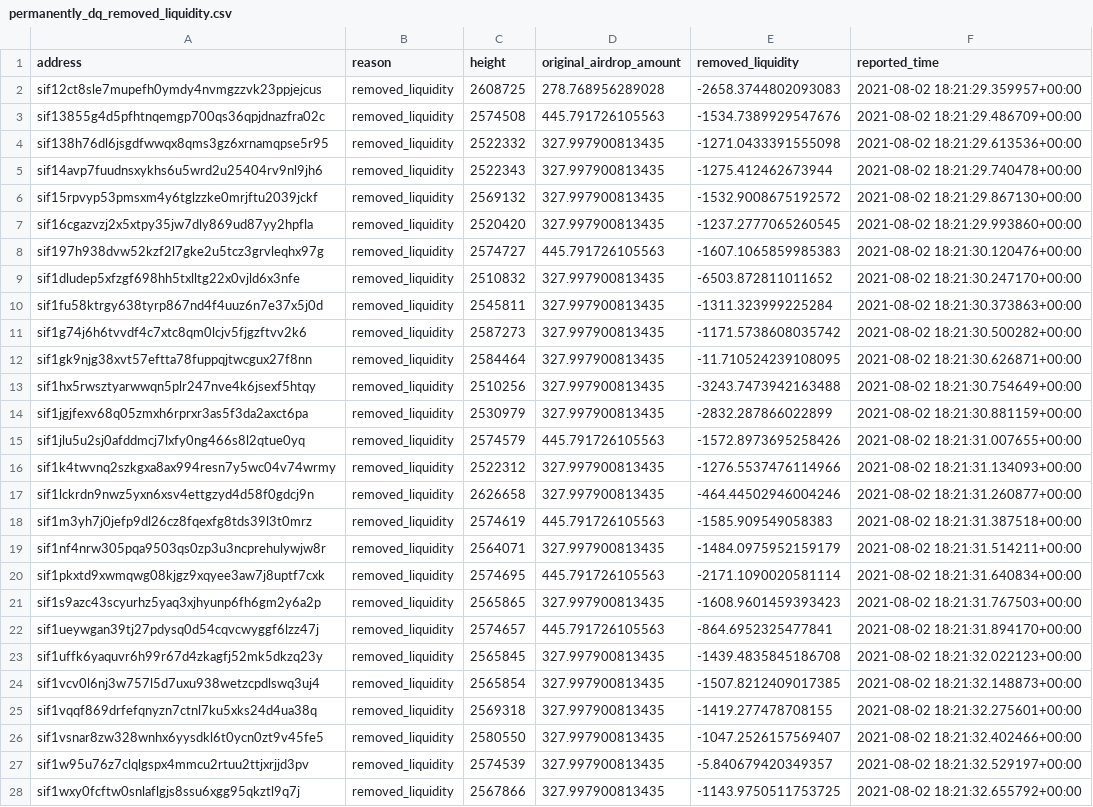
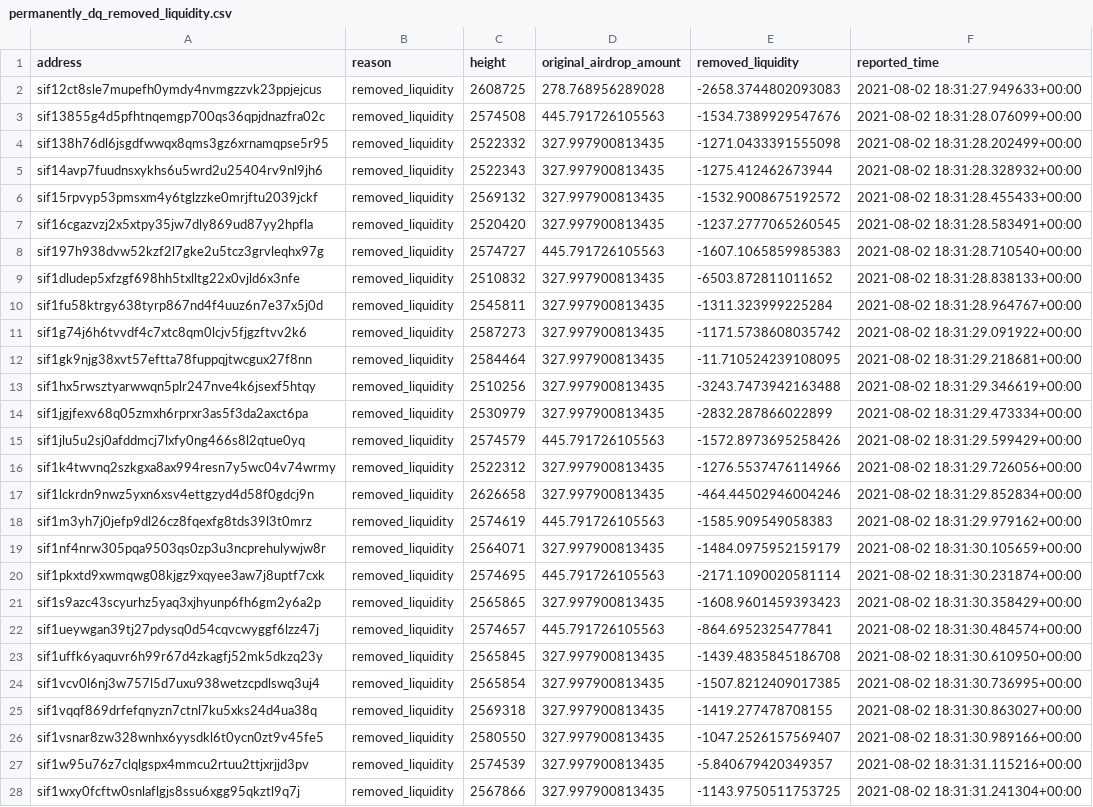
Before and after one commit to Sifchain/airdrop, a CSV file: extracts/permanently_dq_removed_liquidity.csv, drawn as a sheet; only a part is shown; the diff covers the shown part only; the diff names each change by its address in the sheet, - before the commit and + after, or states it on an @@ line.

```diff
--- a/extracts/permanently_dq_removed_liquidity.csv
+++ b/extracts/permanently_dq_removed_liquidity.csv
-F2 (reported_time): 2021-08-02 18:21:29.359957+00:00
+F2 (reported_time): 2021-08-02 18:31:27.949633+00:00
-F3 (reported_time): 2021-08-02 18:21:29.486709+00:00
+F3 (reported_time): 2021-08-02 18:31:28.076099+00:00
-F4 (reported_time): 2021-08-02 18:21:29.613536+00:00
+F4 (reported_time): 2021-08-02 18:31:28.202499+00:00
-F5 (reported_time): 2021-08-02 18:21:29.740478+00:00
+F5 (reported_time): 2021-08-02 18:31:28.328932+00:00
-F6 (reported_time): 2021-08-02 18:21:29.867130+00:00
+F6 (reported_time): 2021-08-02 18:31:28.455433+00:00
-F7 (reported_time): 2021-08-02 18:21:29.993860+00:00
+F7 (reported_time): 2021-08-02 18:31:28.583491+00:00
-F8 (reported_time): 2021-08-02 18:21:30.120476+00:00
+F8 (reported_time): 2021-08-02 18:31:28.710540+00:00
-F9 (reported_time): 2021-08-02 18:21:30.247170+00:00
+F9 (reported_time): 2021-08-02 18:31:28.838133+00:00
-F10 (reported_time): 2021-08-02 18:21:30.373863+00:00
+F10 (reported_time): 2021-08-02 18:31:28.964767+00:00
-F11 (reported_time): 2021-08-02 18:21:30.500282+00:00
+F11 (reported_time): 2021-08-02 18:31:29.091922+00:00
-F12 (reported_time): 2021-08-02 18:21:30.626871+00:00
+F12 (reported_time): 2021-08-02 18:31:29.218681+00:00
-F13 (reported_time): 2021-08-02 18:21:30.754649+00:00
+F13 (reported_time): 2021-08-02 18:31:29.346619+00:00
-F14 (reported_time): 2021-08-02 18:21:30.881159+00:00
+F14 (reported_time): 2021-08-02 18:31:29.473334+00:00
-F15 (reported_time): 2021-08-02 18:21:31.007655+00:00
+F15 (reported_time): 2021-08-02 18:31:29.599429+00:00
-F16 (reported_time): 2021-08-02 18:21:31.134093+00:00
+F16 (reported_time): 2021-08-02 18:31:29.726056+00:00
-F17 (reported_time): 2021-08-02 18:21:31.260877+00:00
+F17 (reported_time): 2021-08-02 18:31:29.852834+00:00
-F18 (reported_time): 2021-08-02 18:21:31.387518+00:00
+F18 (reported_time): 2021-08-02 18:31:29.979162+00:00
-F19 (reported_time): 2021-08-02 18:21:31.514211+00:00
+F19 (reported_time): 2021-08-02 18:31:30.105659+00:00
-F20 (reported_time): 2021-08-02 18:21:31.640834+00:00
+F20 (reported_time): 2021-08-02 18:31:30.231874+00:00
-F21 (reported_time): 2021-08-02 18:21:31.767503+00:00
+F21 (reported_time): 2021-08-02 18:31:30.358429+00:00
-F22 (reported_time): 2021-08-02 18:21:31.894170+00:00
+F22 (reported_time): 2021-08-02 18:31:30.484574+00:00
-F23 (reported_time): 2021-08-02 18:21:32.022123+00:00
+F23 (reported_time): 2021-08-02 18:31:30.610950+00:00
-F24 (reported_time): 2021-08-02 18:21:32.148873+00:00
+F24 (reported_time): 2021-08-02 18:31:30.736995+00:00
-F25 (reported_time): 2021-08-02 18:21:32.275601+00:00
+F25 (reported_time): 2021-08-02 18:31:30.863027+00:00
-F26 (reported_time): 2021-08-02 18:21:32.402466+00:00
+F26 (reported_time): 2021-08-02 18:31:30.989166+00:00
-F27 (reported_time): 2021-08-02 18:21:32.529197+00:00
+F27 (reported_time): 2021-08-02 18:31:31.115216+00:00
-F28 (reported_time): 2021-08-02 18:21:32.655792+00:00
+F28 (reported_time): 2021-08-02 18:31:31.241304+00:00
```
Also changed, not shown: 1 edited cell elsewhere in this file, extracts/current_not_enough.csv, extracts/current_qualified.csv, 1 other file.
